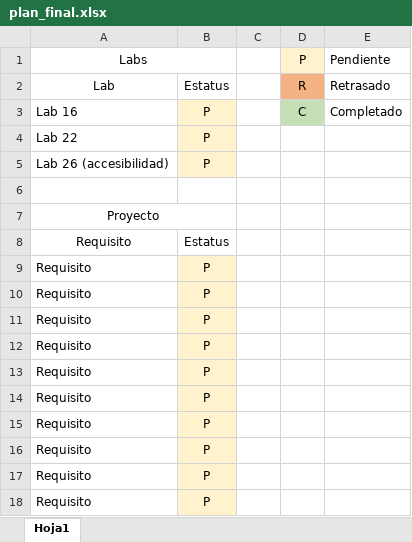
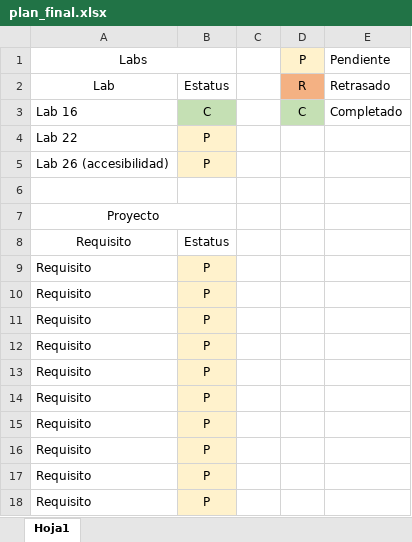
Before and after one commit to a01208937/daw, an Excel workbook: plan_final.xlsx, sheet Hoja1, drawn as a sheet; values as stored, in another font and other column widths than the file's, no borders; the diff names each change by its address in the sheet, - before the commit and + after, or states it on an @@ line.

Commit message:
update excel

```diff
--- a/plan_final.xlsx (sheet Hoja1)
+++ b/plan_final.xlsx (sheet Hoja1)
-B3: P
+B3: C
-B3 fill: #FFF2CC
+B3 fill: #C5E0B4
```
